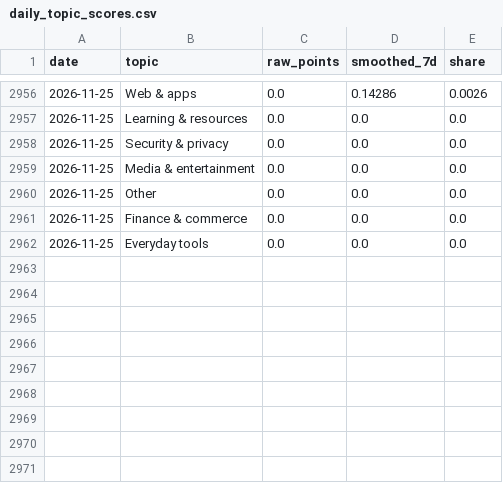
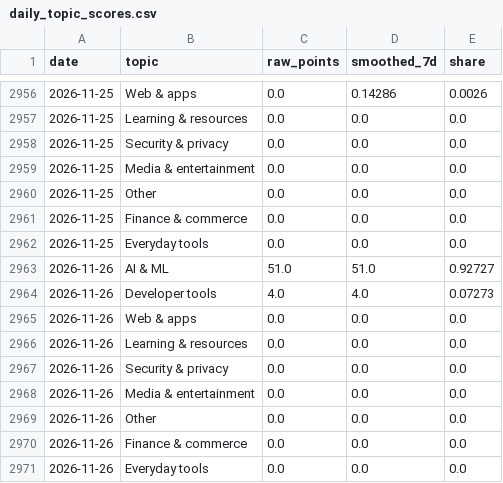
Before and after one commit to YunpengZhao01/github-trending-waves, a CSV file: results/daily_topic_scores.csv, drawn as a sheet; only a part is shown, gaps mark what is left out; the diff names each change by its address in the sheet, - before the commit and + after, or states it on an @@ line.

```diff
--- a/results/daily_topic_scores.csv
+++ b/results/daily_topic_scores.csv
+row 2963: 2026-11-26 | AI & ML | 51.0 | 51.0 | 0.92727
+row 2964: 2026-11-26 | Developer tools | 4.0 | 4.0 | 0.07273
+row 2965: 2026-11-26 | Web & apps | 0.0 | 0.0 | 0.0
+row 2966: 2026-11-26 | Learning & resources | 0.0 | 0.0 | 0.0
+row 2967: 2026-11-26 | Security & privacy | 0.0 | 0.0 | 0.0
+row 2968: 2026-11-26 | Media & entertainment | 0.0 | 0.0 | 0.0
+row 2969: 2026-11-26 | Other | 0.0 | 0.0 | 0.0
+row 2970: 2026-11-26 | Finance & commerce | 0.0 | 0.0 | 0.0
+row 2971: 2026-11-26 | Everyday tools | 0.0 | 0.0 | 0.0
```
Also changed, not shown: results/daily_subtopic_scores.csv, results/daily_top.csv, 8 other files.
